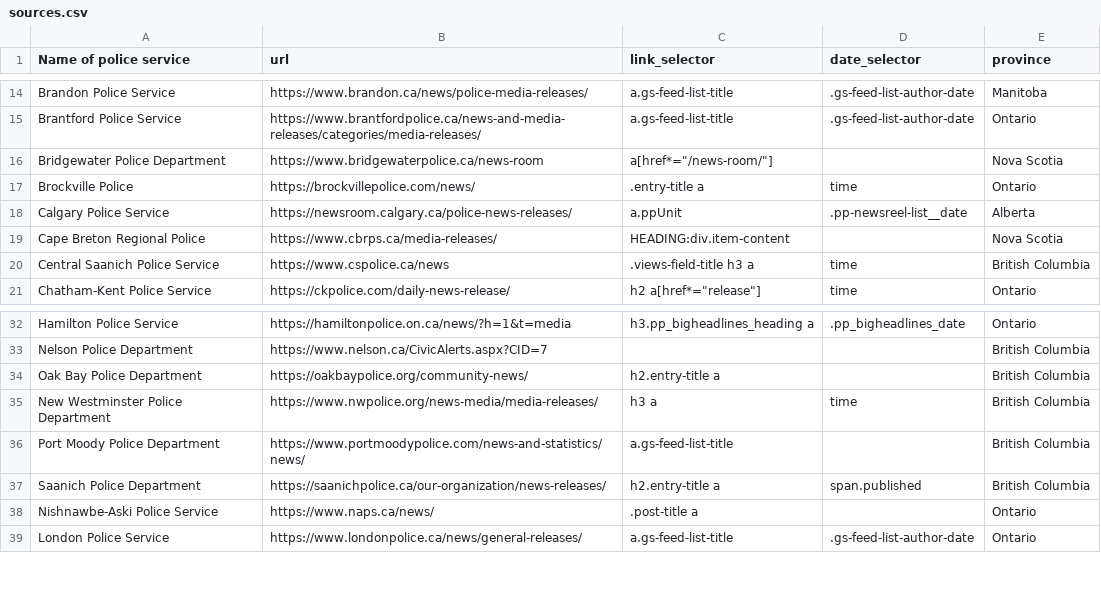
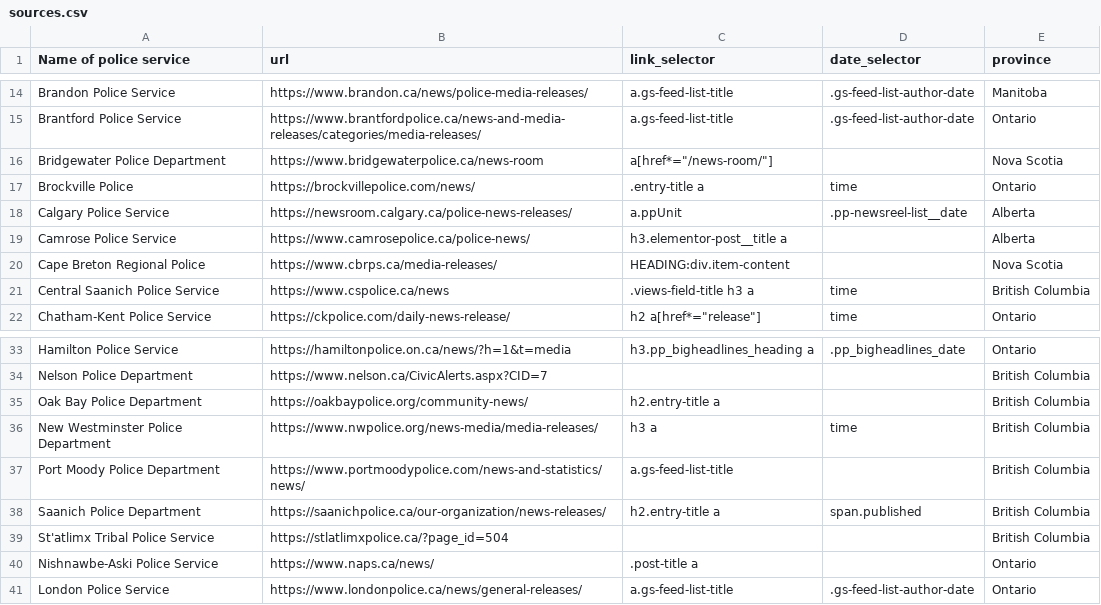
Before and after one commit to dexmcmillan/2026-personal-radioroom, a CSV file: sources.csv, drawn as a sheet; only a part is shown, gaps mark what is left out; the diff names each change by its address in the sheet, - before the commit and + after, or states it on an @@ line.

```diff
--- a/sources.csv
+++ b/sources.csv
+row 19: Camrose Police Service | https://www.camrosepolice.ca/police-news/ | h3.elementor-post__title a |  | Alberta
+row 39: St'atlimx Tribal Police Service | https://stlatlimxpolice.ca/?page_id=504 |  |  | British Columbia
```
Also changed, not shown: 5 other files.
